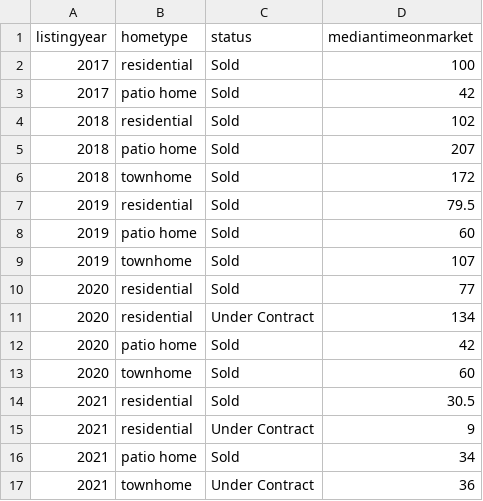
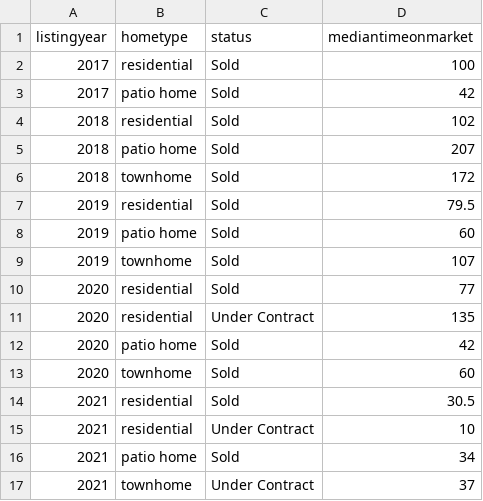
Before and after one commit to robhanssen/glenlake-homesales-old, a CSV file: data/median-time-on-market.csv, drawn as a sheet.

```diff
--- a/data/median-time-on-market.csv
+++ b/data/median-time-on-market.csv
@@ -10,3 +10,3 @@ listingyear,hometype,status,mediantimeonmarket
 2020,residential,Sold,77
-2020,residential,Under Contract,134
+2020,residential,Under Contract,135
 2020,patio home,Sold,42
@@ -14,4 +14,4 @@ listingyear,hometype,status,mediantimeonmarket
 2021,residential,Sold,30.5
-2021,residential,Under Contract,9
+2021,residential,Under Contract,10
 2021,patio home,Sold,34
-2021,townhome,Under Contract,36
+2021,townhome,Under Contract,37
```
Also changed, not shown: data/homesales_processeddata.csv, 13 other files.
